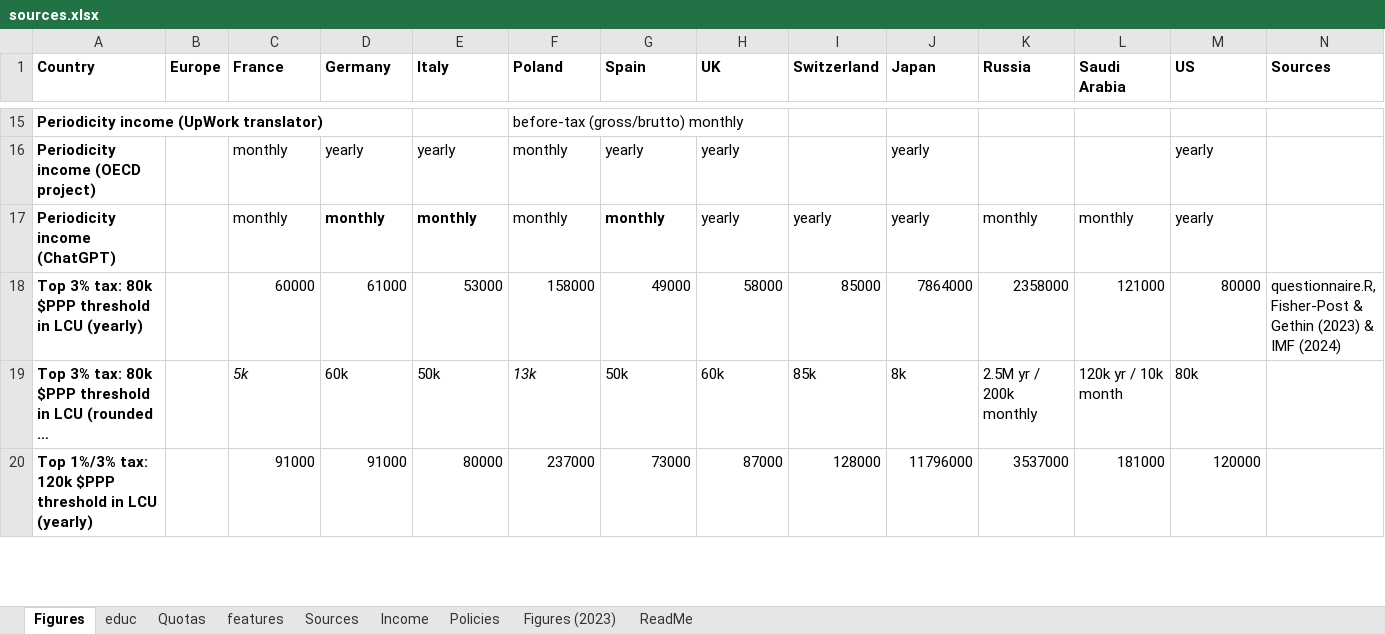
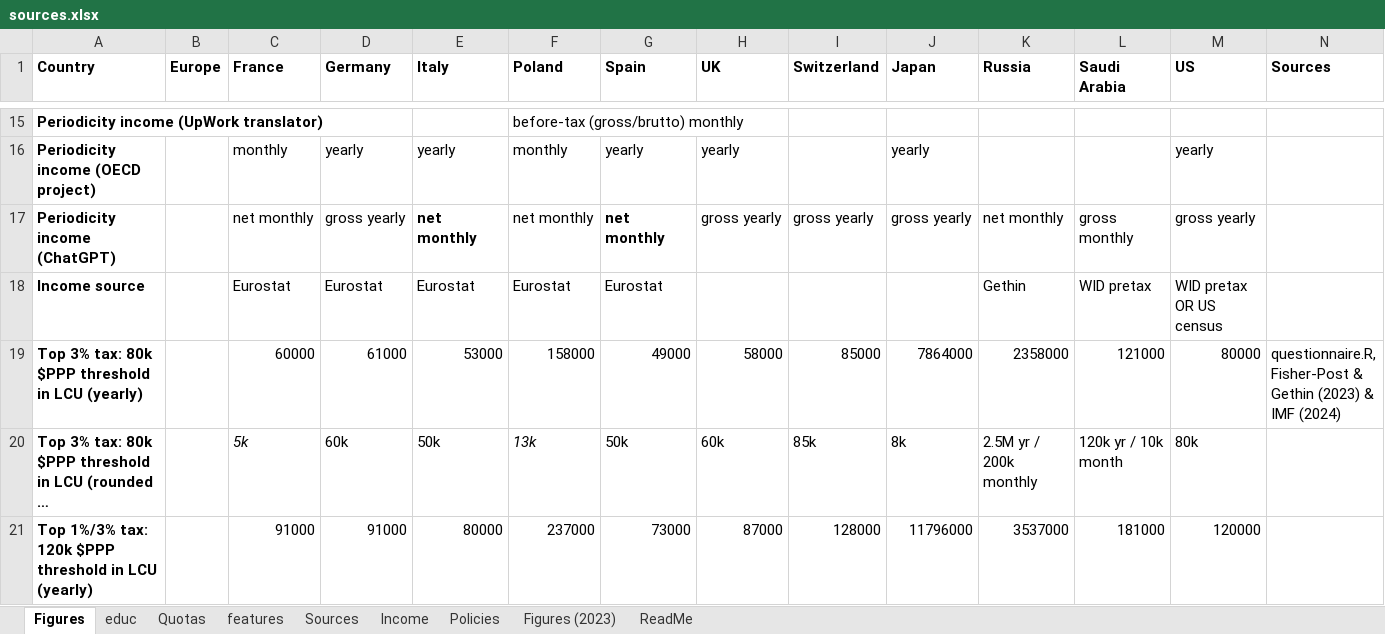
Before and after one commit to bixiou/robustness_global_redistr, an Excel workbook: questionnaire/sources.xlsx, sheet Figures, drawn as a sheet; only a part is shown, gaps mark what is left out; long unchanged cells end in …; values as stored, in another font and other column widths than the file's, no borders; the diff names each change by its address in the sheet, - before the commit and + after, or states it on an @@ line.

```diff
--- a/questionnaire/sources.xlsx (sheet Figures)
+++ b/questionnaire/sources.xlsx (sheet Figures)
-C17 (France): monthly
+C17 (France): net monthly
-D17 (Germany): monthly
+D17 (Germany): gross yearly
-D17 bold: on
+D17 bold: off
-E17 (Italy): monthly
+E17 (Italy): net monthly
-F17 (Poland): monthly
+F17 (Poland): net monthly
-G17 (Spain): monthly
+G17 (Spain): net monthly
-H17 (UK): yearly
+H17 (UK): gross yearly
-I17 (Switzerland): yearly
+I17 (Switzerland): gross yearly
-J17 (Japan): yearly
+J17 (Japan): gross yearly
-K17 (Russia): monthly
+K17 (Russia): net monthly
-L17 (Saudi Arabia): monthly
+L17 (Saudi Arabia): gross monthly
-M17 (US): yearly
+M17 (US): gross yearly
+row 18: Income source |  | Eurostat | Eurostat | Eurostat | Eurostat | Eurostat |  |  |  | Gethin | WID pretax | WID pretax OR US census
```
Also changed, not shown: formulas that keep their value, data/eurostat_income_deciles_ilc_di01.xlsx, 2 other files.
